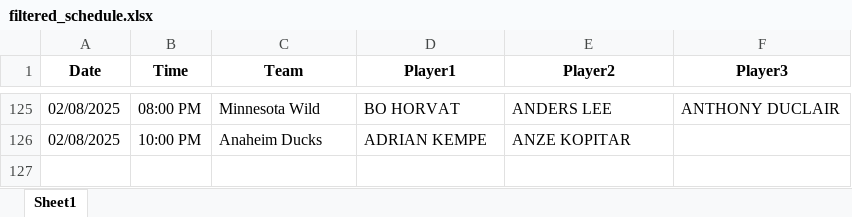
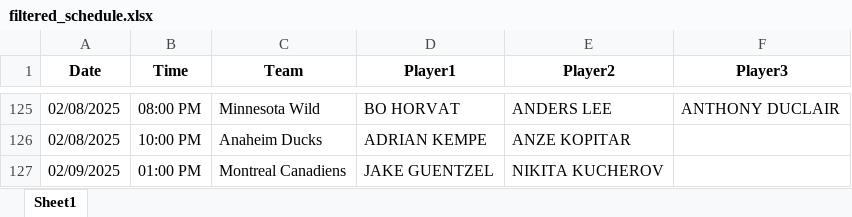
Before and after one commit to michaellane28/PPShowcase, an Excel workbook: filtered_schedule.xlsx, sheet Sheet1, drawn as a sheet; only a part is shown, gaps mark what is left out; values as stored, in another font and other column widths than the file's, no borders; the diff names each change by its address in the sheet, - before the commit and + after, or states it on an @@ line.

Commit message:
Update filtered schedule

```diff
--- a/filtered_schedule.xlsx (sheet Sheet1)
+++ b/filtered_schedule.xlsx (sheet Sheet1)
+row 127: 02/09/2025 | 01:00 PM | Montreal Canadiens | JAKE GUENTZEL | NIKITA KUCHEROV
```
